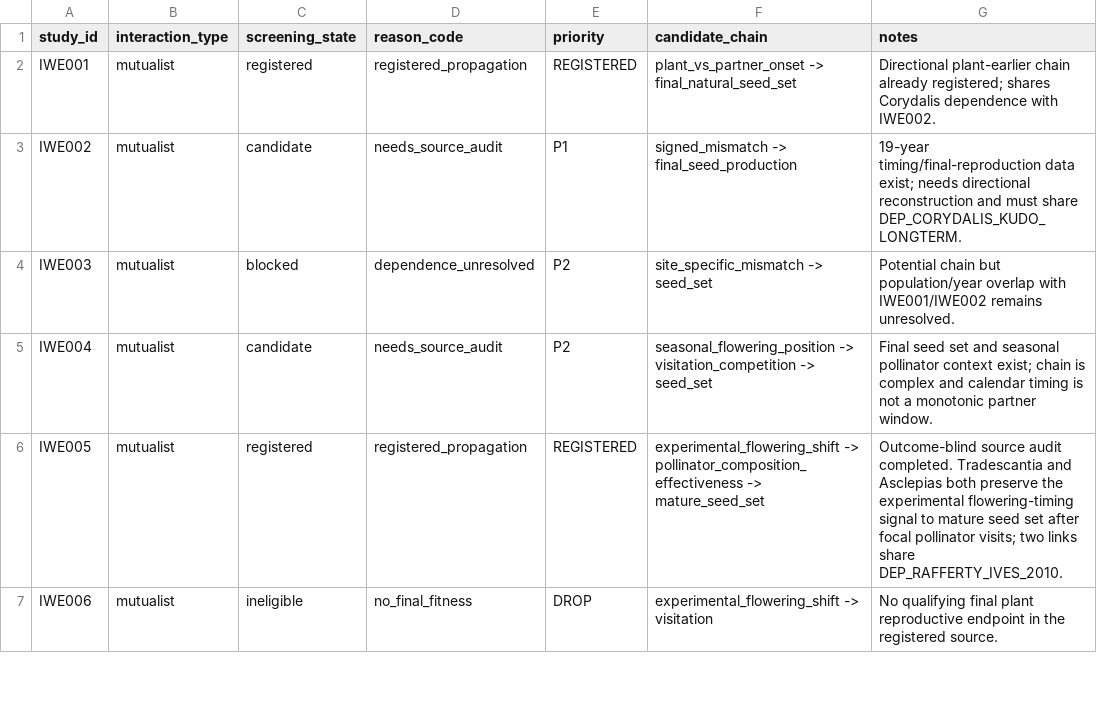
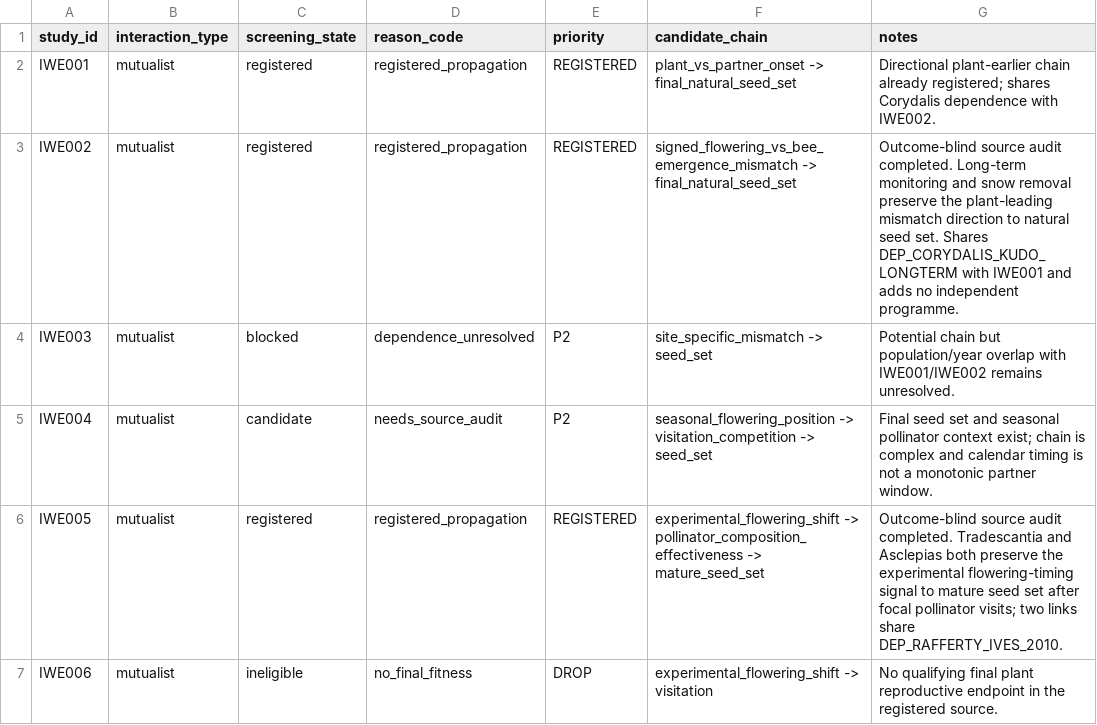
Before and after one commit to zuizui0223/iwe, a CSV file: data/registry/temporal_propagation_screening.csv, drawn as a sheet; only a part is shown.

Commit message:
Mark IWE002 propagation audit complete

```diff
--- a/data/registry/temporal_propagation_screening.csv
+++ b/data/registry/temporal_propagation_screening.csv
@@ -2,3 +2,3 @@ study_id,interaction_type,screening_state,reason_code,priority,candidate_chain,n
 IWE001,mutualist,registered,registered_propagation,REGISTERED,plant_vs_partner_onset -> final_natural_seed_set,"Directional plant-earlier chain already registered; shares Corydalis dependence with IWE002."
-IWE002,mutualist,candidate,needs_source_audit,P1,signed_mismatch -> final_seed_production,"19-year timing/final-reproduction data exist; needs directional reconstruction and must share DEP_CORYDALIS_KUDO_LONGTERM."
+IWE002,mutualist,registered,registered_propagation,REGISTERED,signed_flowering_vs_bee_emergence_mismatch -> final_natural_seed_set,"Outcome-blind source audit completed. Long-term monitoring and snow removal preserve the plant-leading mismatch direction to natural seed set. Shares DEP_CORYDALIS_KUDO_LONGTERM with IWE001 and adds no independent programme."
 IWE003,mutualist,blocked,dependence_unresolved,P2,site_specific_mismatch -> seed_set,"Potential chain but population/year overlap with IWE001/IWE002 remains unresolved."
```
